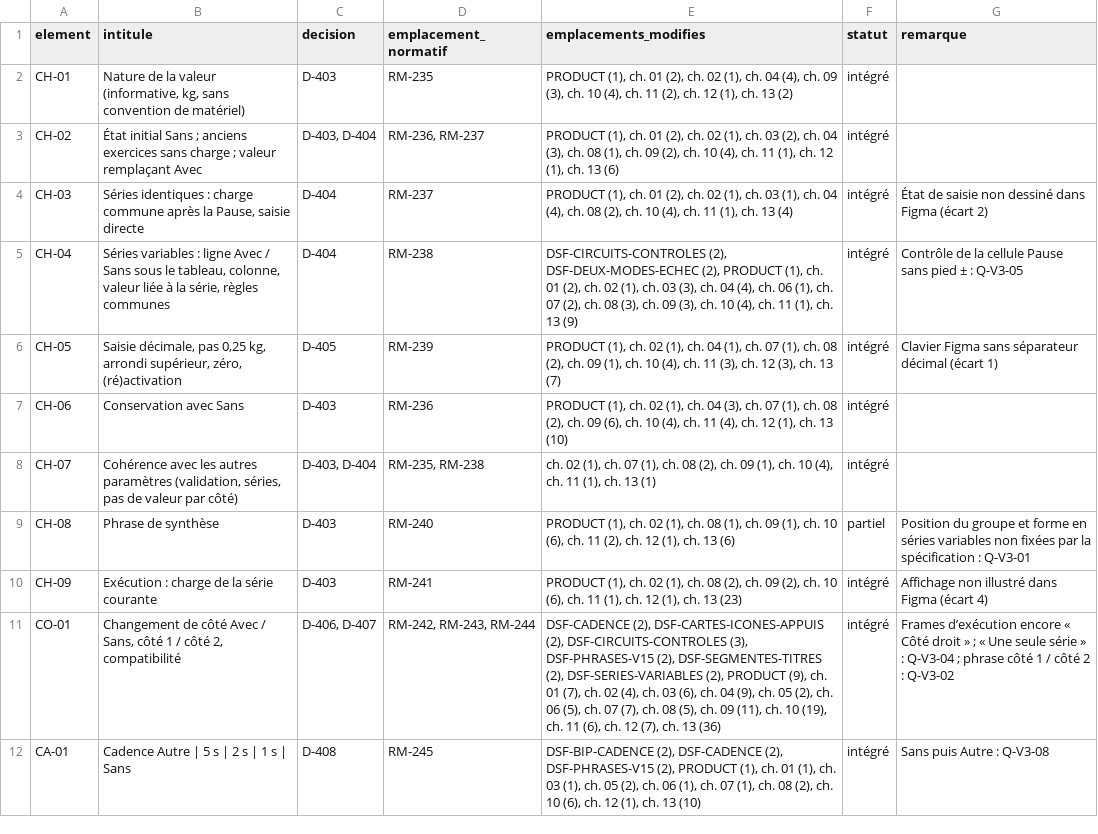
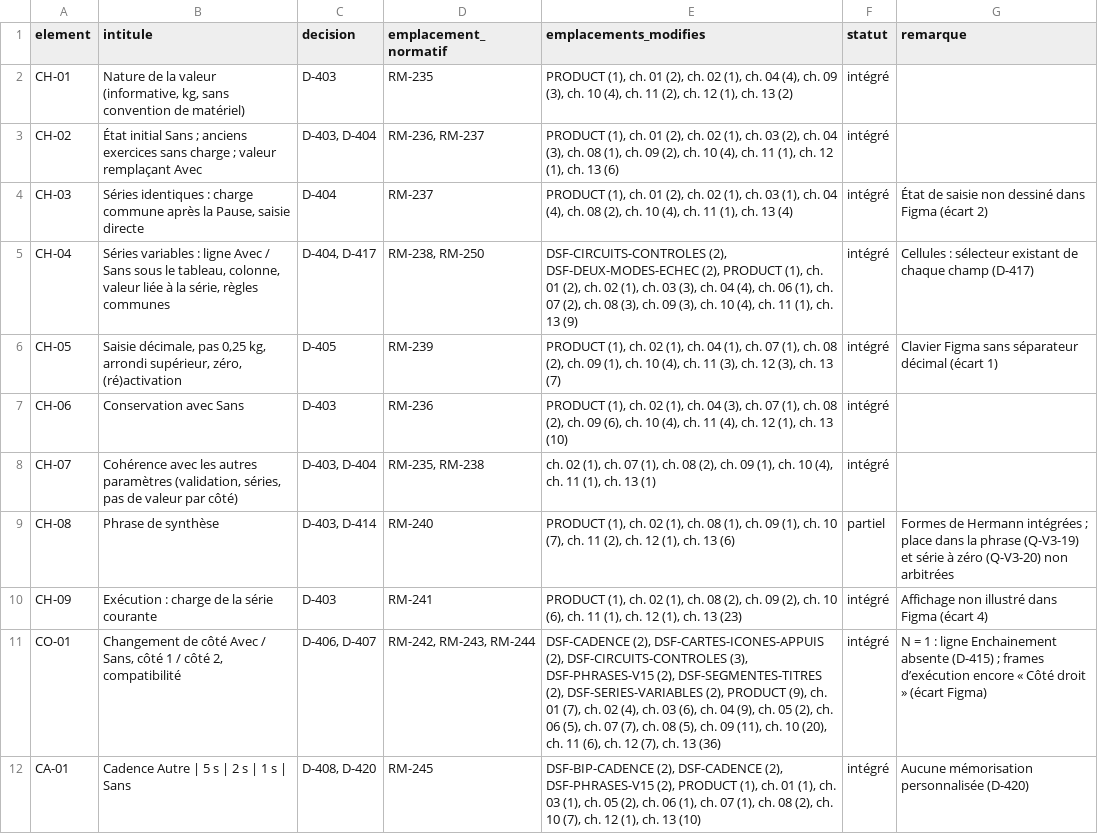
Before and after one commit to MyUncried/Application-Routine, a TSV file: openspec/changes/integration-parametres-execution-v3/matrice-couverture.tsv, drawn as a sheet; only a part is shown; the diff covers the shown part only.

```diff
--- a/openspec/changes/integration-parametres-execution-v3/matrice-couverture.tsv
+++ b/openspec/changes/integration-parametres-execution-v3/matrice-couverture.tsv
@@ -4,3 +4,3 @@ CH-02	État initial Sans ; anciens exercices sans charge ; valeur remplaçant Av
 CH-03	Séries identiques : charge commune après la Pause, saisie directe	D-404	RM-237	PRODUCT (1), ch. 01 (2), ch. 02 (1), ch. 03 (1), ch. 04 (4), ch. 08 (2), ch. 10 (4), ch. 11 (1), ch. 13 (4)	intégré	État de saisie non dessiné dans Figma (écart 2)
-CH-04	Séries variables : ligne Avec / Sans sous le tableau, colonne, valeur liée à la série, règles communes	D-404	RM-238	DSF-CIRCUITS-CONTROLES (2), DSF-DEUX-MODES-ECHEC (2), PRODUCT (1), ch. 01 (2), ch. 02 (1), ch. 03 (3), ch. 04 (4), ch. 06 (1), ch. 07 (2), ch. 08 (3), ch. 09 (3), ch. 10 (4), ch. 11 (1), ch. 13 (9)	intégré	Contrôle de la cellule Pause sans pied ± : Q-V3-05
+CH-04	Séries variables : ligne Avec / Sans sous le tableau, colonne, valeur liée à la série, règles communes	D-404, D-417	RM-238, RM-250	DSF-CIRCUITS-CONTROLES (2), DSF-DEUX-MODES-ECHEC (2), PRODUCT (1), ch. 01 (2), ch. 02 (1), ch. 03 (3), ch. 04 (4), ch. 06 (1), ch. 07 (2), ch. 08 (3), ch. 09 (3), ch. 10 (4), ch. 11 (1), ch. 13 (9)	intégré	Cellules : sélecteur existant de chaque champ (D-417)
 CH-05	Saisie décimale, pas 0,25 kg, arrondi supérieur, zéro, (ré)activation	D-405	RM-239	PRODUCT (1), ch. 02 (1), ch. 04 (1), ch. 07 (1), ch. 08 (2), ch. 09 (1), ch. 10 (4), ch. 11 (3), ch. 12 (3), ch. 13 (7)	intégré	Clavier Figma sans séparateur décimal (écart 1)
@@ -8,5 +8,5 @@ CH-06	Conservation avec Sans	D-403	RM-236	PRODUCT (1), ch. 02 (1), ch. 04 (3), c
 CH-07	Cohérence avec les autres paramètres (validation, séries, pas de valeur par côté)	D-403, D-404	RM-235, RM-238	ch. 02 (1), ch. 07 (1), ch. 08 (2), ch. 09 (1), ch. 10 (4), ch. 11 (1), ch. 13 (1)	intégré	
-CH-08	Phrase de synthèse	D-403	RM-240	PRODUCT (1), ch. 02 (1), ch. 08 (1), ch. 09 (1), ch. 10 (6), ch. 11 (2), ch. 12 (1), ch. 13 (6)	partiel	Position du groupe et forme en séries variables non fixées par la spécification : Q-V3-01
+CH-08	Phrase de synthèse	D-403, D-414	RM-240	PRODUCT (1), ch. 02 (1), ch. 08 (1), ch. 09 (1), ch. 10 (7), ch. 11 (2), ch. 12 (1), ch. 13 (6)	partiel	Formes de Hermann intégrées ; place dans la phrase (Q-V3-19) et série à zéro (Q-V3-20) non arbitrées
 CH-09	Exécution : charge de la série courante	D-403	RM-241	PRODUCT (1), ch. 02 (1), ch. 08 (2), ch. 09 (2), ch. 10 (6), ch. 11 (1), ch. 12 (1), ch. 13 (23)	intégré	Affichage non illustré dans Figma (écart 4)
-CO-01	Changement de côté Avec / Sans, côté 1 / côté 2, compatibilité	D-406, D-407	RM-242, RM-243, RM-244	DSF-CADENCE (2), DSF-CARTES-ICONES-APPUIS (2), DSF-CIRCUITS-CONTROLES (3), DSF-PHRASES-V15 (2), DSF-SEGMENTES-TITRES (2), DSF-SERIES-VARIABLES (2), PRODUCT (9), ch. 01 (7), ch. 02 (4), ch. 03 (6), ch. 04 (9), ch. 05 (2), ch. 06 (5), ch. 07 (7), ch. 08 (5), ch. 09 (11), ch. 10 (19), ch. 11 (6), ch. 12 (7), ch. 13 (36)	intégré	Frames d’exécution encore « Côté droit » ; « Une seule série » : Q-V3-04 ; phrase côté 1 / côté 2 : Q-V3-02
-CA-01	Cadence Autre | 5 s | 2 s | 1 s | Sans	D-408	RM-245	DSF-BIP-CADENCE (2), DSF-CADENCE (2), DSF-PHRASES-V15 (2), PRODUCT (1), ch. 01 (1), ch. 03 (1), ch. 05 (2), ch. 06 (1), ch. 07 (1), ch. 08 (2), ch. 10 (6), ch. 12 (1), ch. 13 (10)	intégré	Sans puis Autre : Q-V3-08
+CO-01	Changement de côté Avec / Sans, côté 1 / côté 2, compatibilité	D-406, D-407	RM-242, RM-243, RM-244	DSF-CADENCE (2), DSF-CARTES-ICONES-APPUIS (2), DSF-CIRCUITS-CONTROLES (3), DSF-PHRASES-V15 (2), DSF-SEGMENTES-TITRES (2), DSF-SERIES-VARIABLES (2), PRODUCT (9), ch. 01 (7), ch. 02 (4), ch. 03 (6), ch. 04 (9), ch. 05 (2), ch. 06 (5), ch. 07 (7), ch. 08 (5), ch. 09 (11), ch. 10 (20), ch. 11 (6), ch. 12 (7), ch. 13 (36)	intégré	N = 1 : ligne Enchainement absente (D-415) ; frames d’exécution encore « Côté droit » (écart Figma)
+CA-01	Cadence Autre | 5 s | 2 s | 1 s | Sans	D-408, D-420	RM-245	DSF-BIP-CADENCE (2), DSF-CADENCE (2), DSF-PHRASES-V15 (2), PRODUCT (1), ch. 01 (1), ch. 03 (1), ch. 05 (2), ch. 06 (1), ch. 07 (1), ch. 08 (2), ch. 10 (7), ch. 12 (1), ch. 13 (10)	intégré	Aucune mémorisation personnalisée (D-420)
```
Also changed, not shown: 8 added rows and 15 edited cells elsewhere in this file, openspec/changes/integration-parametres-execution-v3/justifications-identifiants.tsv, openspec/changes/integration-parametres-execution-v3/pr/pr-370-report.tsv, 34 other files.
